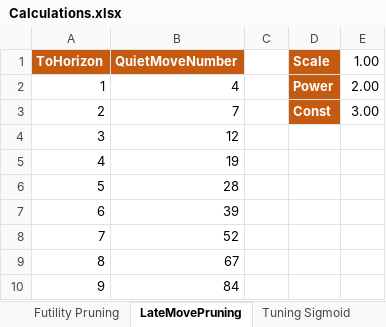
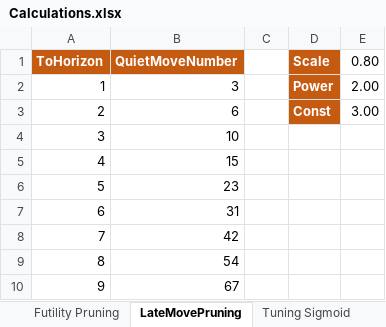
Before and after one commit to ekmadsen/MadChess, an Excel workbook: Calculations.xlsx, sheet LateMovePruning, drawn as a sheet; values as stored, in another font and other column widths than the file's, no borders; the diff names each change by its address in the sheet, - before the commit and + after, or states it on an @@ line.

Commit message:
Feature/search param tuning (#53)
* Prevented null move and LMR from dropping into quiet search.  Adjusted default null move reduction from 3 to 2 but allow up to 6 based on static score.  Made LMR more aggressive.

* Testing less aggressive null move pruning, LMR, quiet search recaptures-only, futility pruning, and LMP.

* Testing quiet search of recaptures based on distance from horizon excluding checks.

* 2725 +/- 13 Elo at bullet chess.

* 2722 +/- 13 Elo at bullet chess.

* 2720 +/- 13 Elo at bullet chess.  Extended futility and late move pruning margins out to eight ply from search horizon.

* Testing aggressive search params paired with avoiding looking up piece location improvement in Search.IsMoveInDynamicSearchFutile and Search.IsMoveInQuietSearchFutile methods unless necessary.

* 2724 +/- 13 Elo at bullet chess.

* 2727 +/- 13 Elo at bullet chess.  Tapered futility margins between middlegame and endgame.

* Added comment in Eval.GetStaticScore method.

```diff
--- a/Calculations.xlsx (sheet LateMovePruning)
+++ b/Calculations.xlsx (sheet LateMovePruning)
-E1: 1.00
+E1: 0.80
-B2 (QuietMoveNumber): 4
+B2 (QuietMoveNumber): 3
-B3 (QuietMoveNumber): 7
+B3 (QuietMoveNumber): 6
-B4 (QuietMoveNumber): 12
+B4 (QuietMoveNumber): 10
-B5 (QuietMoveNumber): 19
+B5 (QuietMoveNumber): 15
-B6 (QuietMoveNumber): 28
+B6 (QuietMoveNumber): 23
-B7 (QuietMoveNumber): 39
+B7 (QuietMoveNumber): 31
-B8 (QuietMoveNumber): 52
+B8 (QuietMoveNumber): 42
-B9 (QuietMoveNumber): 67
+B9 (QuietMoveNumber): 54
-B10 (QuietMoveNumber): 84
+B10 (QuietMoveNumber): 67
```
Also changed, not shown: sheet Futility Pruning, formulas that keep their value, 8 other files.
